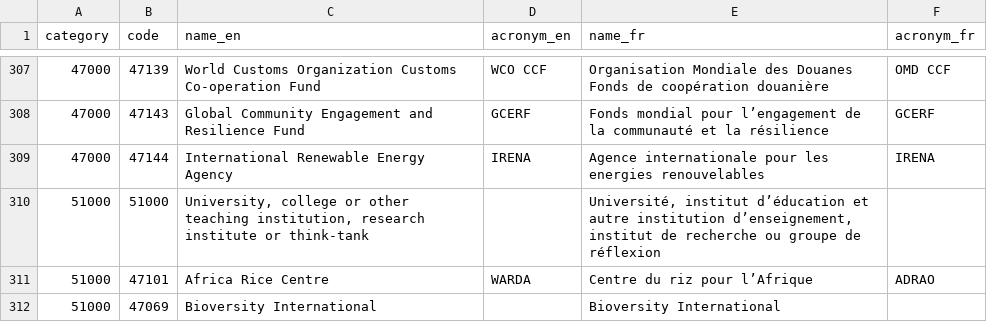
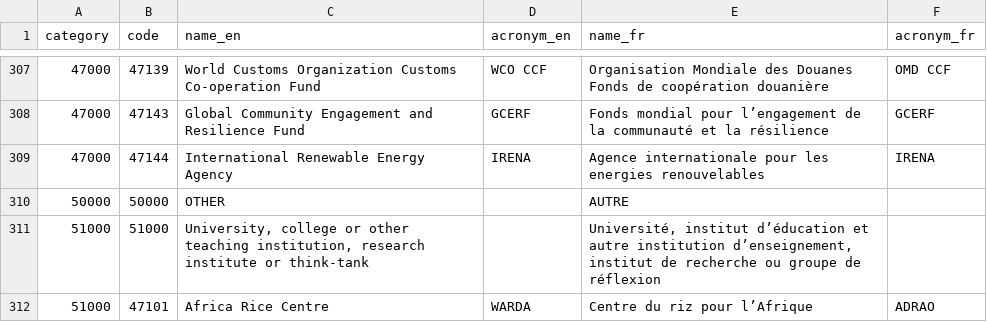
Before and after one commit to datasets/dac-and-crs-code-lists, a CSV file: data/channel_codes.csv, drawn as a sheet; only a part is shown, gaps mark what is left out; the shorter side is filled out with more unchanged rows.

```diff
--- a/data/channel_codes.csv
+++ b/data/channel_codes.csv
@@ -309,2 +309,3 @@
 "47000","47144","International Renewable Energy Agency","IRENA","Agence internationale pour les energies renouvelables","IRENA"
+"50000","50000","OTHER","","AUTRE",""
 "51000","51000","University, college or other teaching institution, research institute or think‑tank","","Université, institut d’éducation et autre institution d’enseignement, institut de recherche ou groupe de réflexion",""
```
Also changed, not shown: data/dac_members.csv, data/multilateral_donors.csv, 3 other files.
